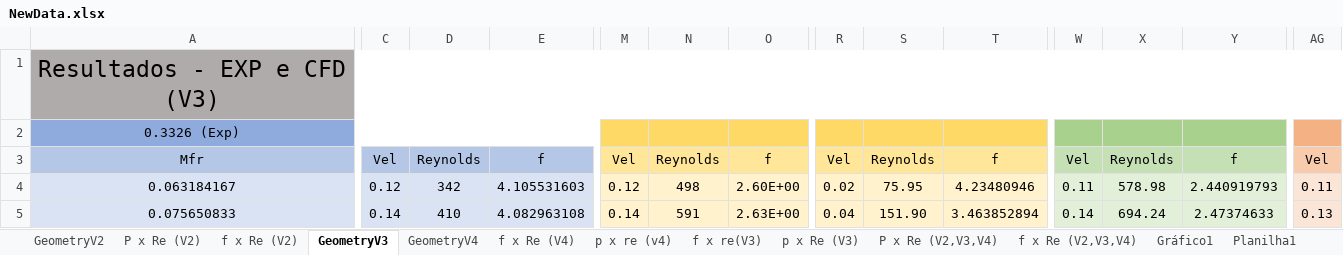
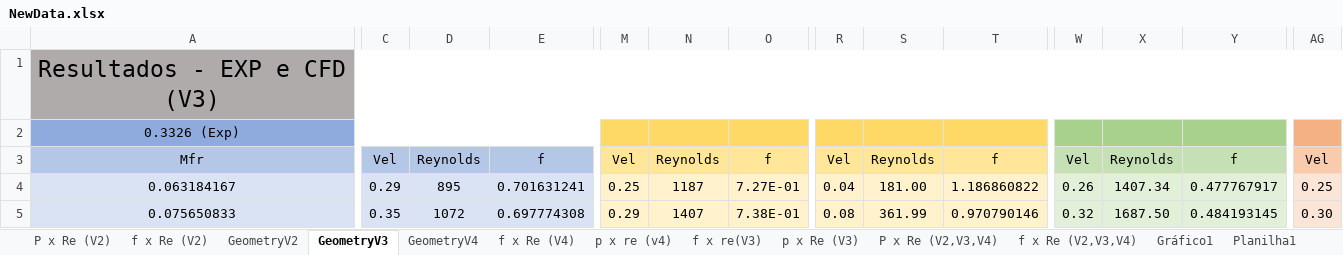
Before and after one commit to BibowC/Artificial-Neural-Network, an Excel workbook: NewData.xlsx, sheet GeometryV3, drawn as a sheet; only a part is shown, gaps mark what is left out; values as stored, in another font and other column widths than the file's, no borders; charts and pictures not drawn; the diff covers the shown part only; the diff names each change by its address in the sheet, - before the commit and + after, or states it on an @@ line.

```diff
--- a/NewData.xlsx (sheet GeometryV3)
+++ b/NewData.xlsx (sheet GeometryV3)
@@ sheet tab order changed: P x Re (V2) | f x Re (V2) | GeometryV2 | GeometryV3 | GeometryV4 | f x Re (V4) | p x re (v4) | f x re(V3) | p x Re (V3) | P x Re (V2,V3,V4) | f x Re (V2,V3,V4) | Gráfico1 | Planilha1 @@
-C4: 0.12
+C4: 0.29
-D4: 342
+D4: 895
-E4: 4.105531603
+E4: 0.701631241
-M4: 0.12
+M4: 0.25
-N4: 498
+N4: 1187
-O4: 2.60E+00
+O4: 7.27E-01
-R4: 0.02
+R4: 0.04
-S4: 75.95
+S4: 181.00
-T4: 4.23480946
+T4: 1.186860822
-W4: 0.11
+W4: 0.26
-X4: 578.98
+X4: 1407.34
-Y4: 2.440919793
+Y4: 0.477767917
-AG4: 0.11
+AG4: 0.25
-C5: 0.14
+C5: 0.35
-D5: 410
+D5: 1072
-E5: 4.082963108
+E5: 0.697774308
-M5: 0.14
+M5: 0.29
-N5: 591
+N5: 1407
-O5: 2.63E+00
+O5: 7.38E-01
-R5: 0.04
+R5: 0.08
-S5: 151.90
+S5: 361.99
-T5: 3.463852894
+T5: 0.970790146
-W5: 0.14
+W5: 0.32
-X5: 694.24
+X5: 1687.50
-Y5: 2.47374633
+Y5: 0.484193145
-AG5: 0.13
+AG5: 0.30
```
Also changed, not shown: 3 added rows, 3 removed rows and 206 edited cells elsewhere in this sheet, sheet GeometryV2, sheet GeometryV4, charts or pictures, Dados_Forchheimer.xlsx, 1 other file.
